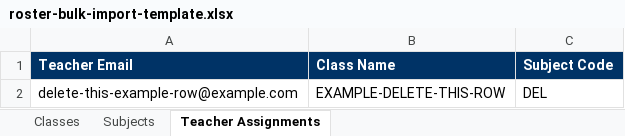
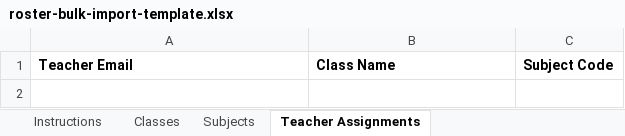
Before and after one commit to iiamkingjosh/chronixedu, an Excel workbook: apps/web/public/templates/roster-bulk-import-template.xlsx, sheet Teacher Assignments, drawn as a sheet; values as stored, in another font and other column widths than the file's, no borders; the diff names each change by its address in the sheet, - before the commit and + after, or states it on an @@ line.

```diff
--- a/apps/web/public/templates/roster-bulk-import-template.xlsx (sheet Teacher Assignments)
+++ b/apps/web/public/templates/roster-bulk-import-template.xlsx (sheet Teacher Assignments)
+sheet tab: Instructions
@@ A1:C1 fill: #003366 → none, text colour: #FFFFFF → black @@
-row 2: delete-this-example-row@example.com | EXAMPLE-DELETE-THIS-ROW | DEL
```
Also changed, not shown: sheet Classes, sheet Subjects.
